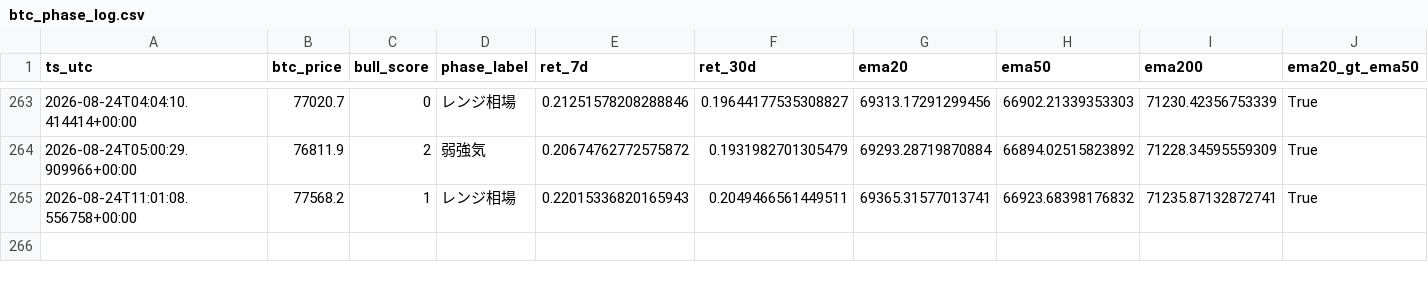
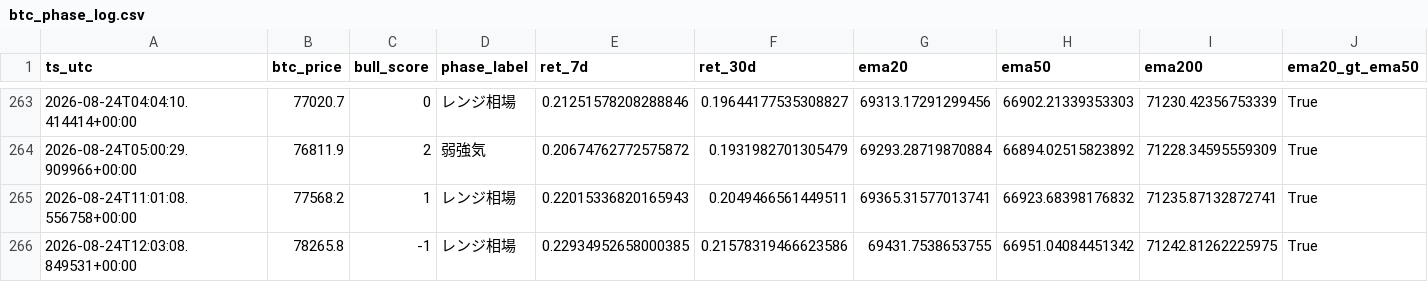
Before and after one commit to kmd0704/altcoin-pump-monitor, a CSV file: btc_phase_log.csv, drawn as a sheet; only a part is shown, gaps mark what is left out; rows hold the shown columns only; the diff names each change by its address in the sheet, - before the commit and + after, or states it on an @@ line.

```diff
--- a/btc_phase_log.csv
+++ b/btc_phase_log.csv
+row 266: 2026-08-24T12:03:08.849531+00:00 | 78265.8 | -1 | レンジ相場 | 0.22934952658000385 | 0.21578319466623586 | 69431.7538653755 | 66951.04084451342 | 71242.81262225975 | True
```
Also changed, not shown: 1 other file.
